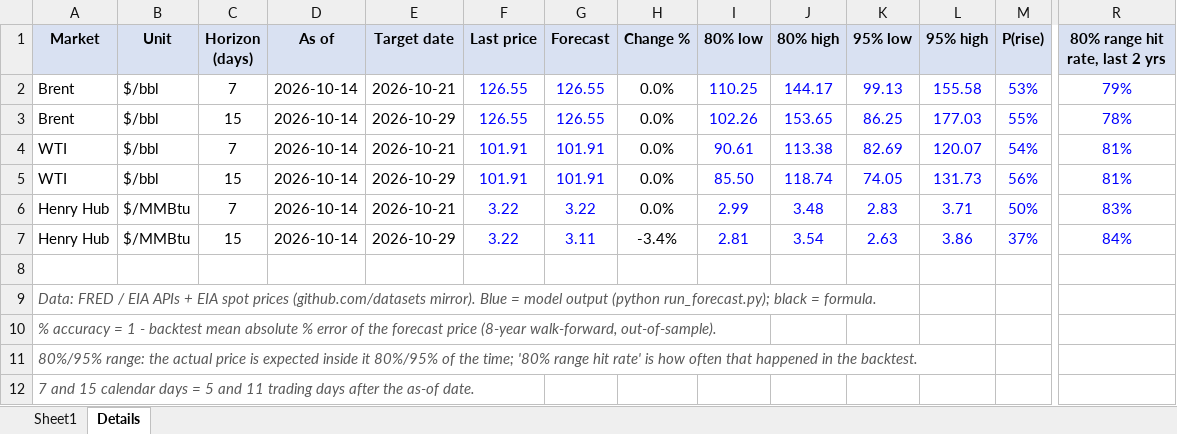
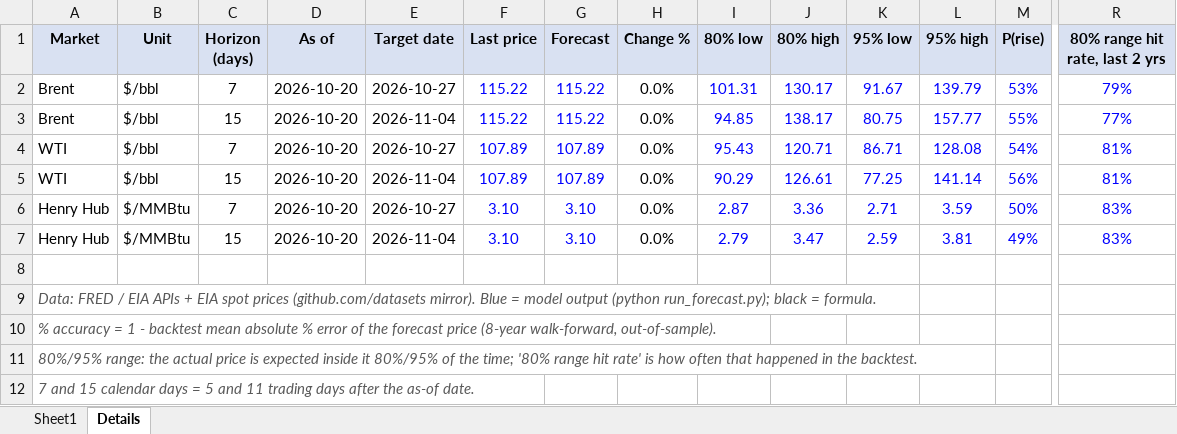
Before and after one commit to vanadium1202/index, an Excel workbook: daily_forecasts/latest/oil_gas_price_forecast.xlsx, sheet Details, drawn as a sheet; only a part is shown, gaps mark what is left out; values as stored, in another font and other column widths than the file's, no borders; removed rows and columns are numbered as before the commit, all else as after; rows hold the shown columns only; the diff names each change by its address in the sheet, - before the commit and + after, or states it on an @@ line.

```diff
--- a/daily_forecasts/latest/oil_gas_price_forecast.xlsx (sheet Details)
+++ b/daily_forecasts/latest/oil_gas_price_forecast.xlsx (sheet Details)
-D2:D6 (As of): 2026-10-14
+D2:D6 (As of): 2026-10-20
-E2 (Target date): 2026-10-21
+E2 (Target date): 2026-10-27
-F2:F3 (Last price): 126.55
+F2:F3 (Last price): 115.22
-G2:G3 (Forecast): 126.55
+G2:G3 (Forecast): 115.22
-I2 (80% low): 110.25
+I2 (80% low): 101.31
-J2 (80% high): 144.17
+J2 (80% high): 130.17
-K2 (95% low): 99.13
+K2 (95% low): 91.67
-L2 (95% high): 155.58
+L2 (95% high): 139.79
-E3 (Target date): 2026-10-29
+E3 (Target date): 2026-11-04
-I3 (80% low): 102.26
+I3 (80% low): 94.85
-J3 (80% high): 153.65
+J3 (80% high): 138.17
-K3 (95% low): 86.25
+K3 (95% low): 80.75
-L3 (95% high): 177.03
+L3 (95% high): 157.77
-R3 (80% range hit rate, last 2 yrs): 78%
+R3 (80% range hit rate, last 2 yrs): 77%
-E4 (Target date): 2026-10-21
+E4 (Target date): 2026-10-27
-F4:F5 (Last price): 101.91
+F4:F5 (Last price): 107.89
-G4:G5 (Forecast): 101.91
+G4:G5 (Forecast): 107.89
-I4 (80% low): 90.61
+I4 (80% low): 95.43
-J4 (80% high): 113.38
+J4 (80% high): 120.71
-K4 (95% low): 82.69
+K4 (95% low): 86.71
-L4 (95% high): 120.07
+L4 (95% high): 128.08
-E5 (Target date): 2026-10-29
+E5 (Target date): 2026-11-04
-I5 (80% low): 85.50
+I5 (80% low): 90.29
-J5 (80% high): 118.74
+J5 (80% high): 126.61
-K5 (95% low): 74.05
+K5 (95% low): 77.25
-L5 (95% high): 131.73
+L5 (95% high): 141.14
-E6 (Target date): 2026-10-21
+E6 (Target date): 2026-10-27
-F6 (Last price): 3.22
+F6 (Last price): 3.10
-G6 (Forecast): 3.22
+G6 (Forecast): 3.10
-I6 (80% low): 2.99
+I6 (80% low): 2.87
-J6 (80% high): 3.48
+J6 (80% high): 3.36
-K6 (95% low): 2.83
+K6 (95% low): 2.71
-L6 (95% high): 3.71
+L6 (95% high): 3.59
-row 7: Henry Hub | $/MMBtu | 15 | 2026-10-14 | 2026-10-29 | 3.22 | 3.11 | -3.4% | 2.81 | 3.54 | 2.63 | 3.86 | 37% | 84%
+row 7: Henry Hub | $/MMBtu | 15 | 2026-10-20 | 2026-11-04 | 3.10 | 3.10 | 0.0% | 2.79 | 3.47 | 2.59 | 3.81 | 49% | 83%
```
Also changed, not shown: sheet Sheet1, 6 other files.
